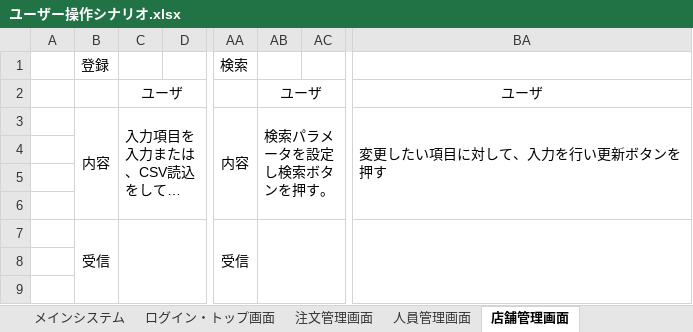
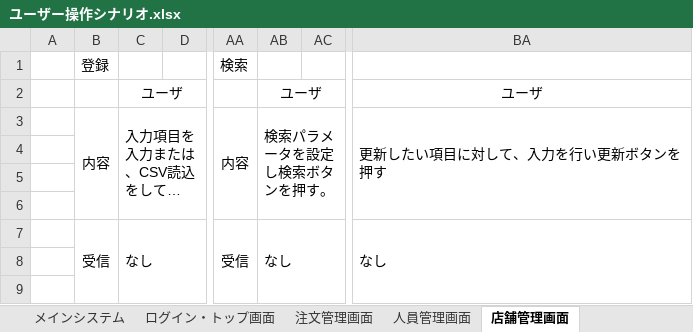
Before and after one commit to HasegawaTakatune/DeliverySystem, an Excel workbook: DS/001_設計書/001_基本設計書/ユーザー操作シナリオ.xlsx, sheet 店舗管理画面, drawn as a sheet; only a part is shown, gaps mark what is left out; long unchanged cells end in …; values as stored, in another font and other column widths than the file's, no borders; the diff covers the shown part only; the diff names each change by its address in the sheet, - before the commit and + after, or states it on an @@ line.

```diff
--- a/DS/001_設計書/001_基本設計書/ユーザー操作シナリオ.xlsx (sheet 店舗管理画面)
+++ b/DS/001_設計書/001_基本設計書/ユーザー操作シナリオ.xlsx (sheet 店舗管理画面)
-BA3: 変更したい項目に対して、入力を行い更新ボタンを押す
+BA3: 更新したい項目に対して、入力を行い更新ボタンを押す
-C7: (empty)
+C7: なし
-AB7: (empty)
+AB7: なし
-BA7: (empty)
+BA7: なし
```
Also changed, not shown: 23 edited cells elsewhere in this sheet, sheet 注文管理画面, sheet 人員管理画面, sheet メインシステム, sheet ログイン・トップ画面, DS/001_設計書/001_基本設計書/DS基本設計書.xlsx, DS/001_設計書/001_基本設計書/DS基本設計書_ログイン・トップ画面.xlsx, 4 other files.
